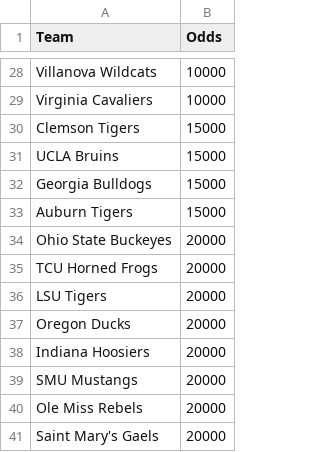
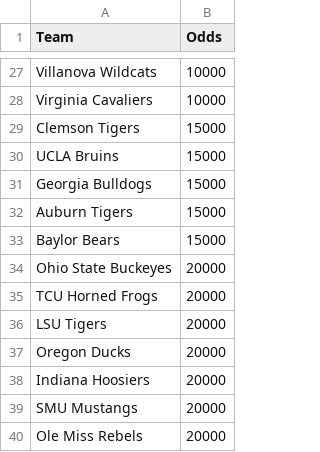
Before and after one commit to trashduty/kp_test, a CSV file: championship_odds.csv, drawn as a sheet; only a part is shown, gaps mark what is left out; the shorter side is filled out with more unchanged rows; the diff covers the shown part only.

```diff
--- a/championship_odds.csv
+++ b/championship_odds.csv
@@ -33,2 +32,3 @@ Georgia Bulldogs,15000
 Auburn Tigers,15000
+Baylor Bears,15000
 Ohio State Buckeyes,20000
```
Also changed, not shown: 5 added rows, 6 removed rows and 8 edited cells elsewhere in this file, 1 other file.
